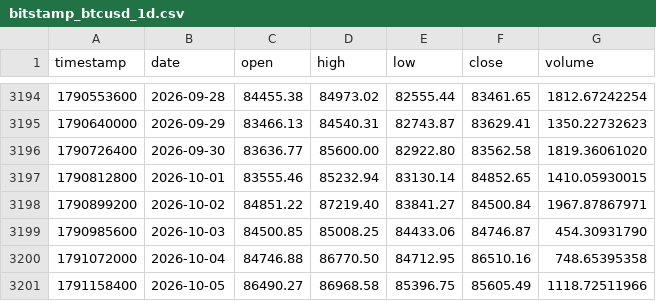
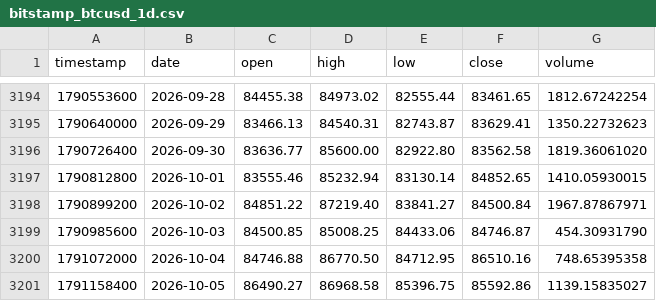
Before and after one commit to Borja290505/BOT-2.0, a CSV file: analysis/data/bitstamp_btcusd_1d.csv, drawn as a sheet; only a part is shown, gaps mark what is left out.

```diff
--- a/analysis/data/bitstamp_btcusd_1d.csv
+++ b/analysis/data/bitstamp_btcusd_1d.csv
@@ -3200,2 +3200,2 @@ timestamp,date,open,high,low,close,volume
 1791072000,2026-10-04,84746.88,86770.50,84712.95,86510.16,748.65395358
-1791158400,2026-10-05,86490.27,86968.58,85396.75,85605.49,1118.72511966
+1791158400,2026-10-05,86490.27,86968.58,85396.75,85592.86,1139.15835027
```
Also changed, not shown: analysis/data/bitstamp_ethusd_1d.csv, analysis/data/bitstamp_xrpusd_1d.csv, 11 other files.
